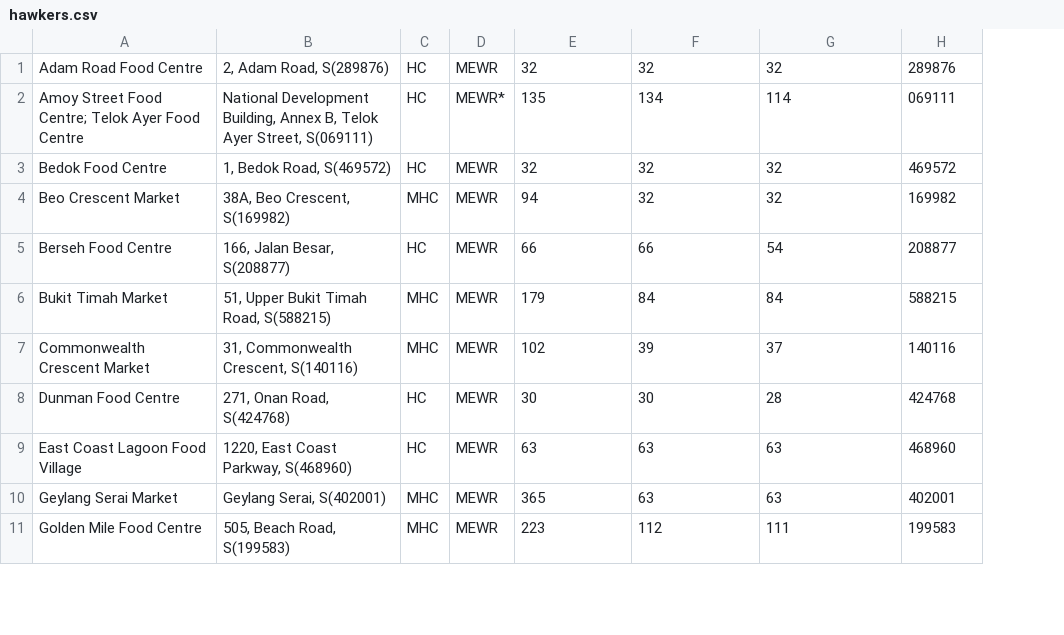
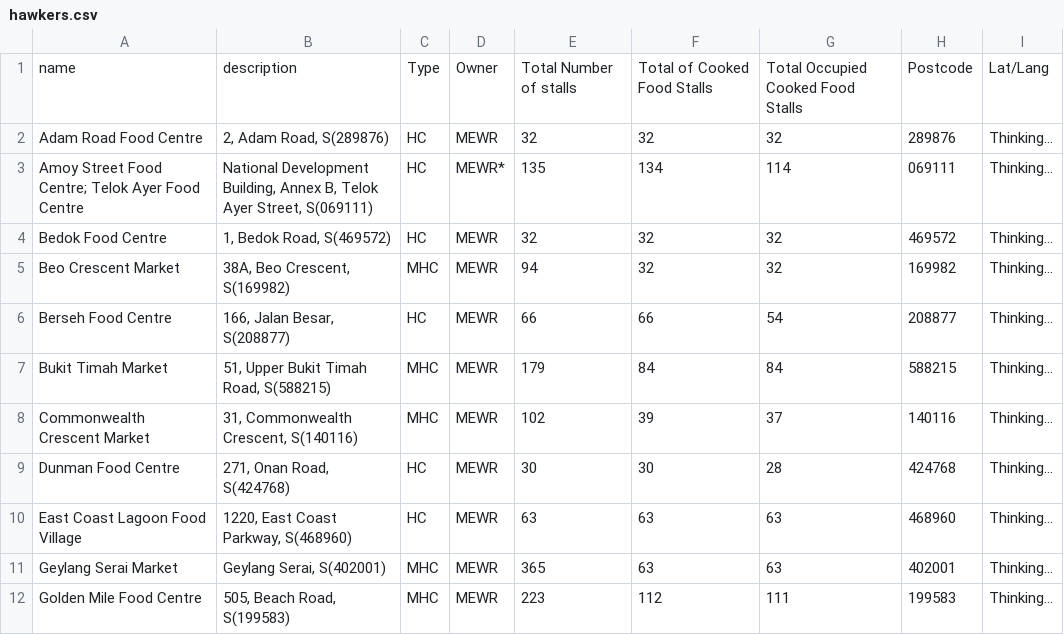
Before and after one commit to kaihendry/singaporefoodcentres, a CSV file: hawkers.csv, drawn as a sheet; only a part is shown; addresses are those after the commit; the diff names each change by its address in the sheet, - before the commit and + after, or states it on an @@ line.

Commit message:
More info on the search for good data!

```diff
--- a/hawkers.csv
+++ b/hawkers.csv
+column I, rows 2-12: all Thinking...
+row 1: name | description | Type | Owner | Total Number of stalls | Total of Cooked Food Stalls | Total Occupied Cooked Food Stalls | Postcode | Lat/Lang
```
Also changed, not shown: 2 other files.
